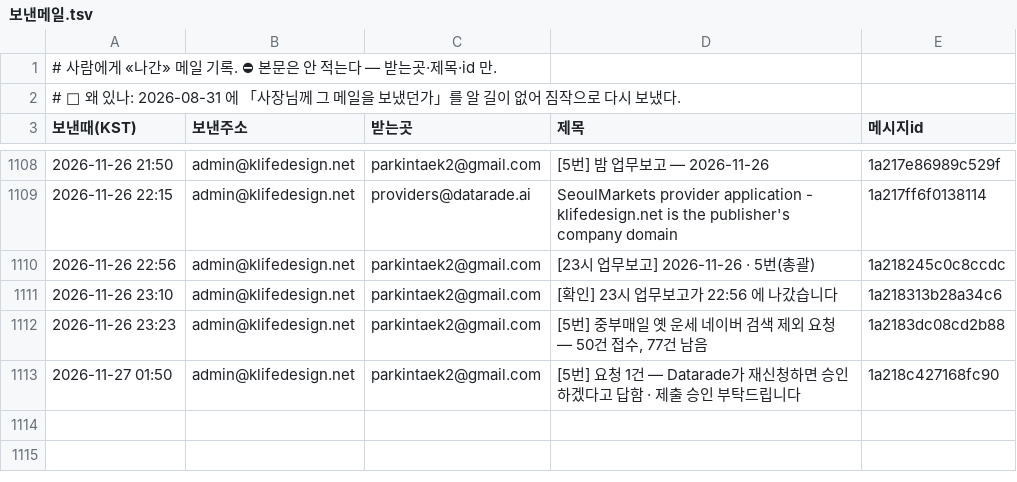
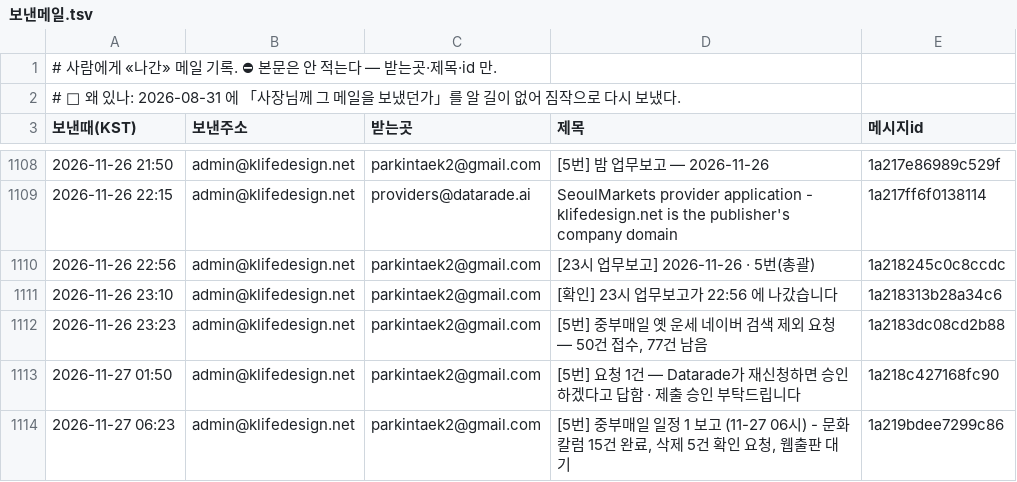
Before and after one commit to parkintaek2-gif/seoulmarkets, a TSV file: docs/보낸메일.tsv, drawn as a sheet; only a part is shown, gaps mark what is left out; the diff names each change by its address in the sheet, - before the commit and + after, or states it on an @@ line.

Commit message:
보낸메일 기록 — 2026-11-27 06:23 [5번] 중부매일 일정 1 보고 (11-27 06시) - 문화칼럼 15건 완료, 삭제 5건

```diff
--- a/docs/보낸메일.tsv
+++ b/docs/보낸메일.tsv
+row 1114: 2026-11-27 06:23 | admin@klifedesign.net | parkintaek2@gmail.com | [5번] 중부매일 일정 1 보고 (11-27 06시) - 문화칼럼 15건 완료, 삭제 5건 확인 요청, 웹출판 대기 | 1a219bdee7299c86
```
